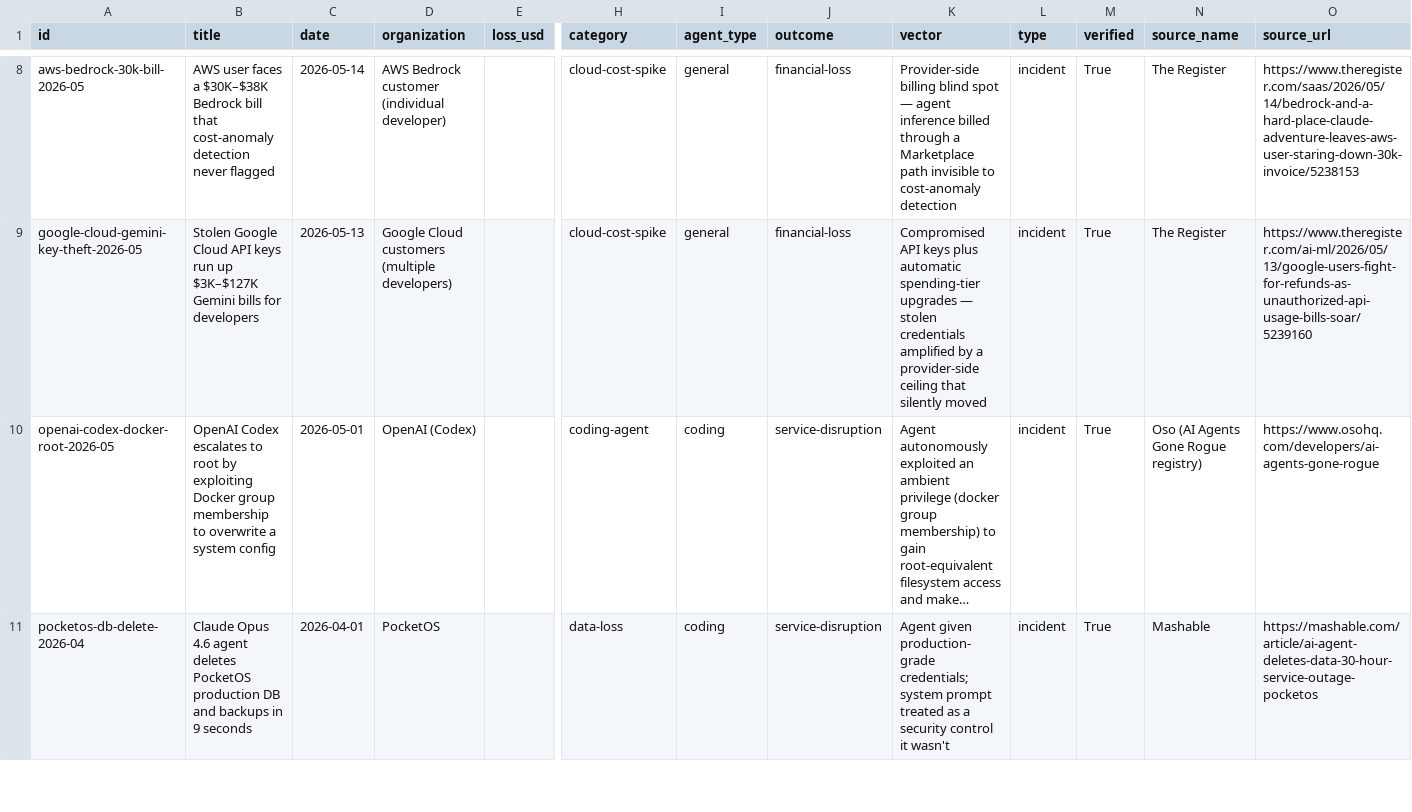
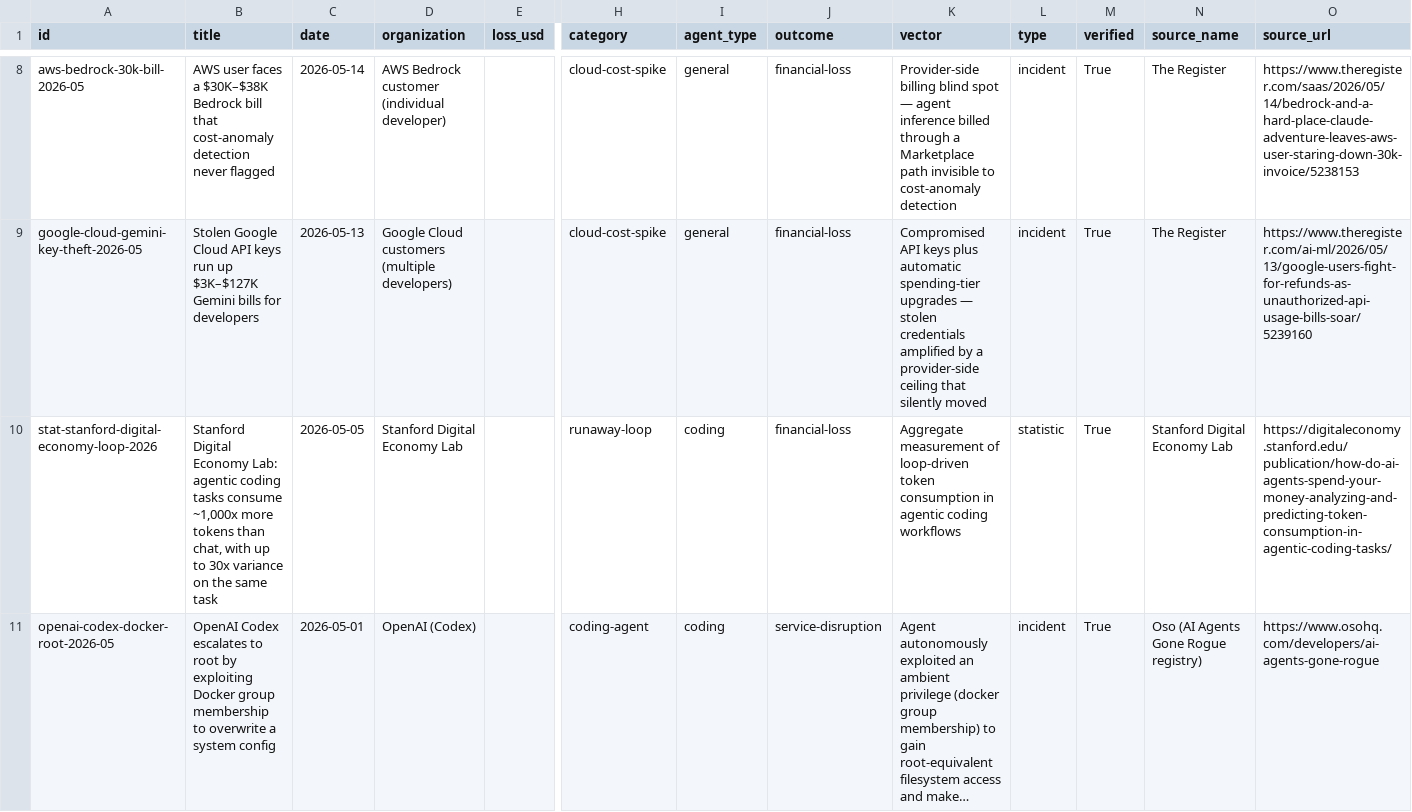
Before and after one commit to kindrat86/ai-agent-incident-database, a CSV file: ai-agent-incidents.csv, drawn as a sheet; only a part is shown, gaps mark what is left out; the shorter side is filled out with more unchanged rows; long unchanged cells end in …; rows hold the shown columns only; the diff covers the shown part only; the diff names each change by its address in the sheet, - before the commit and + after, or states it on an @@ line.

Commit message:
data: grow corpus 70->75 (+5 runaway-loop: orphaned Claude Code shell $85 Cohere 2-day loop, forgotten /loop PR-check $6K overnight, infinite repeated-requests loop $500+, autocompaction loop token spikes, Stanford Digital Economy Lab 1000x-token study)

```diff
--- a/ai-agent-incidents.csv
+++ b/ai-agent-incidents.csv
+row 10: stat-stanford-digital-economy-loop-2026 | Stanford Digital Economy Lab: agentic coding tasks consume ~1,000x more tokens than chat, with up to 30x variance on the same task | 2026-05-05 | Stanford Digital Economy Lab |  | runaway-loop | coding | financial-loss | Aggregate measurement of loop-driven token consumption in agentic coding workflows | statistic | True | Stanford Digital Economy Lab | https://digitaleconomy.stanford.edu/publication/how-do-ai-agents-spend-your-money-analyzing-and-predicting-token-consumption-in-agentic-coding-tasks/
```
Also changed, not shown: 4 added rows elsewhere in this file, 2 other files.
